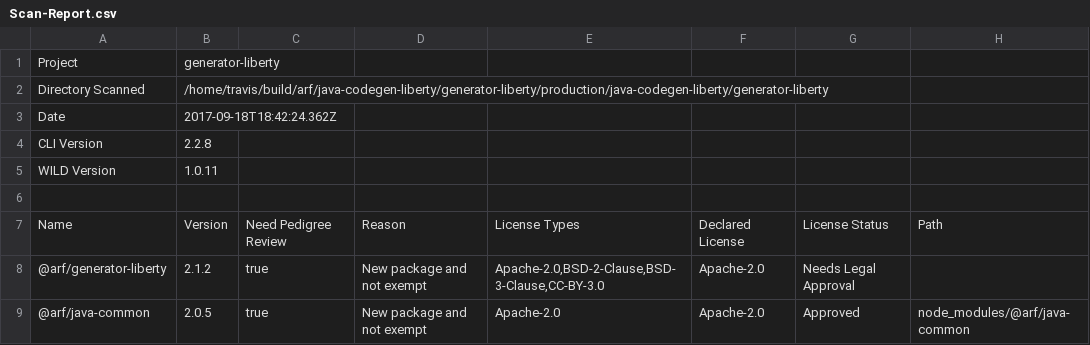
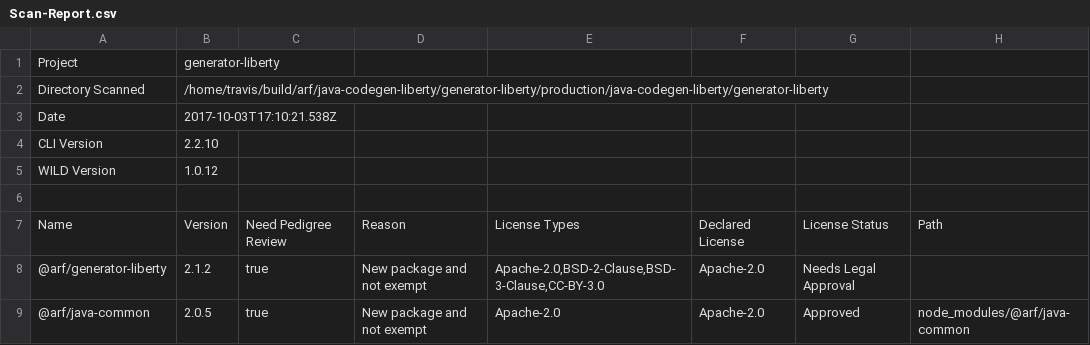
Before and after one commit to patricktiu/generator-ibm-java-liberty, a CSV file: docs/scan/Scan-Report.csv, drawn as a sheet; only a part is shown; the diff covers the shown part only.

```diff
--- a/docs/scan/Scan-Report.csv
+++ b/docs/scan/Scan-Report.csv
@@ -2,5 +2,5 @@
 "Directory Scanned","/home/travis/build/arf/java-codegen-liberty/generator-liberty/production/java-codegen-liberty/generator-liberty"
-"Date","2017-09-18T18:42:24.362Z"
-"CLI Version","2.2.8"
-"WILD Version","1.0.11"
+"Date","2017-10-03T17:10:21.538Z"
+"CLI Version","2.2.10"
+"WILD Version","1.0.12"
 ""
```
Also changed, not shown: 3 added rows, 1 removed row and 50 edited cells elsewhere in this file, 27 other files.
